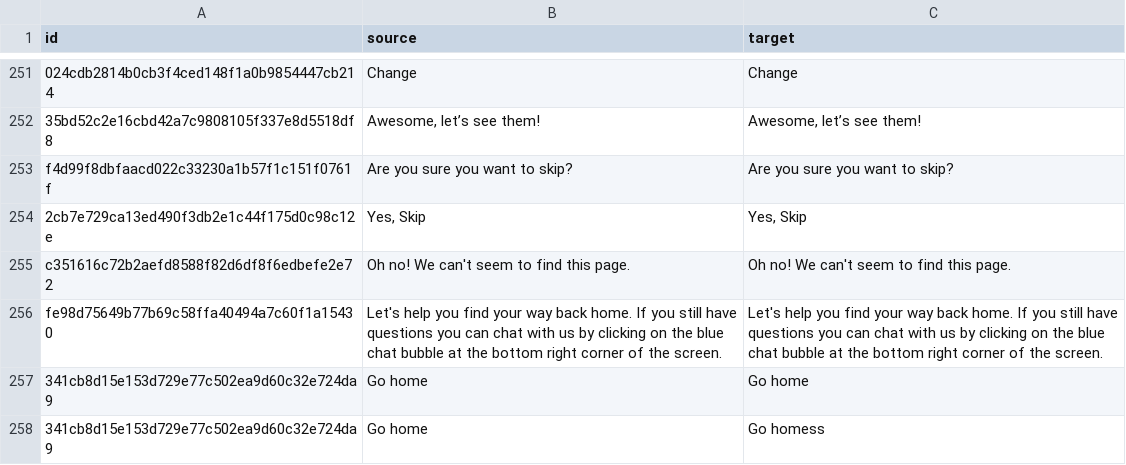
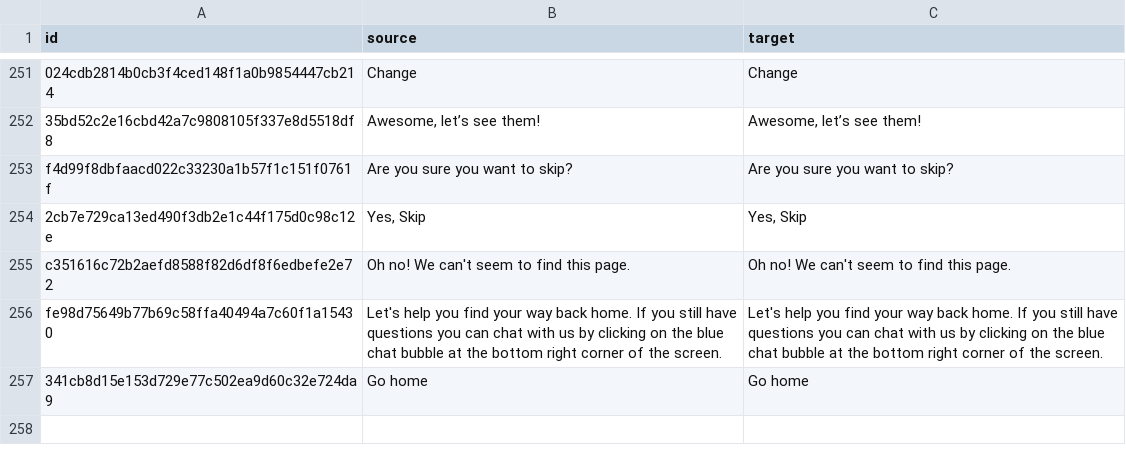
Before and after one commit to jish0desarkar/translate, a CSV file: lib/assets/messages.en.csv, drawn as a sheet; only a part is shown, gaps mark what is left out; the diff names each change by its address in the sheet, - before the commit and + after, or states it on an @@ line.

```diff
--- a/lib/assets/messages.en.csv
+++ b/lib/assets/messages.en.csv
-row 258: 341cb8d15e153d729e77c502ea9d60c32e724da9 | Go home | Go homess
```
Also changed, not shown: 7 other files.
